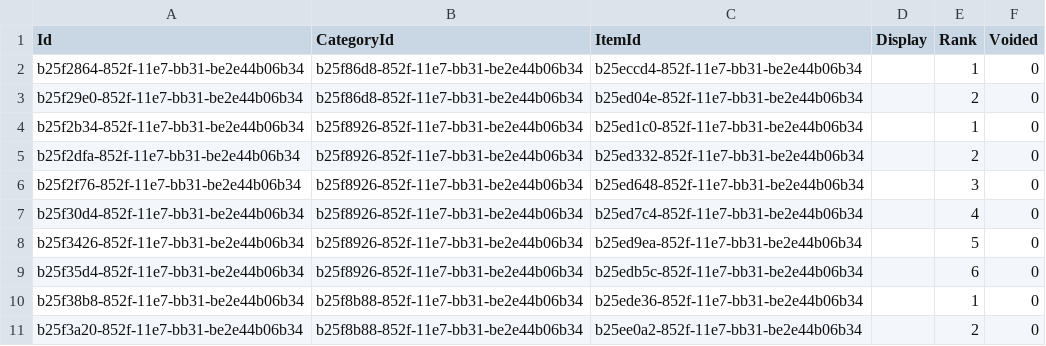
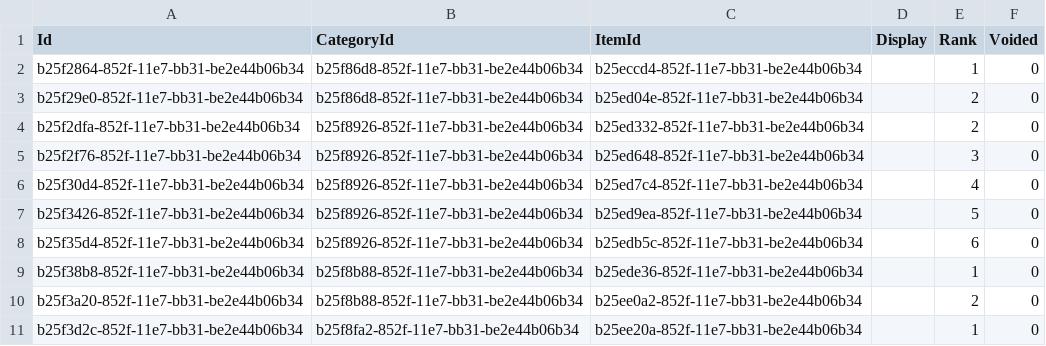
Before and after one commit to palladiumkenya/livehapi, a CSV file: LiveHAPI.Infrastructure/Seed/CategoryItem.csv, drawn as a sheet; only a part is shown; the shorter side is filled out with more unchanged rows; the diff names each change by its address in the sheet, - before the commit and + after, or states it on an @@ line.

```diff
--- a/LiveHAPI.Infrastructure/Seed/CategoryItem.csv
+++ b/LiveHAPI.Infrastructure/Seed/CategoryItem.csv
-row 4: b25f2b34-852f-11e7-bb31-be2e44b06b34 | b25f8926-852f-11e7-bb31-be2e44b06b34 | b25ed1c0-852f-11e7-bb31-be2e44b06b34 |  | 1 | 0
```
Also changed, not shown: LiveHAPI.Infrastructure/Seed/Question.csv, LiveHAPI.Infrastructure/Seed/QuestionBranch.csv, 6 other files.
